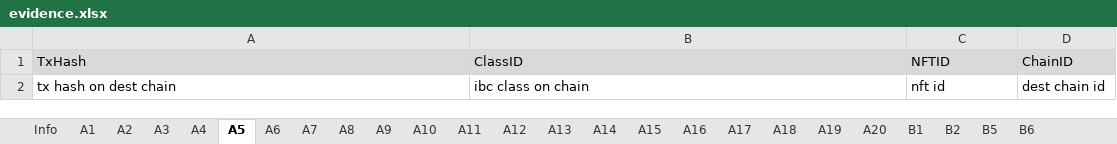
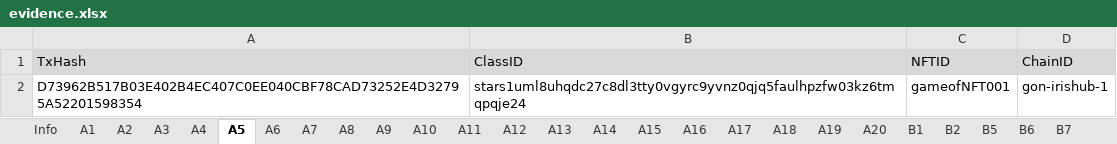
Before and after one commit to game-of-nfts/gon-evidence, an Excel workbook: DreamGallery/evidence.xlsx, sheet A5, drawn as a sheet; values as stored, in another font and other column widths than the file's, no borders; removed rows and columns are numbered as before the commit, all else as after; the diff names each change by its address in the sheet, - before the commit and + after, or states it on an @@ line.

```diff
--- a/DreamGallery/evidence.xlsx (sheet A5)
+++ b/DreamGallery/evidence.xlsx (sheet A5)
+sheet tab: B7
-row 2: tx hash on dest chain | ibc class on chain | nft id | dest chain id
+row 2: D73962B517B03E402B4EC407C0EE040CBF78CAD73252E4D32795A52201598354 | stars1uml8uhqdc27c8dl3tty0vgyrc9yvnz0qjq5faulhpzfw03kz6tmqpqje24 | gameofNFT001 | gon-irishub-1
```
Also changed, not shown: sheet A19, sheet A20, sheet A13, sheet A14, sheet A15, sheet A16, 17 more sheets, other sheet tabs.
